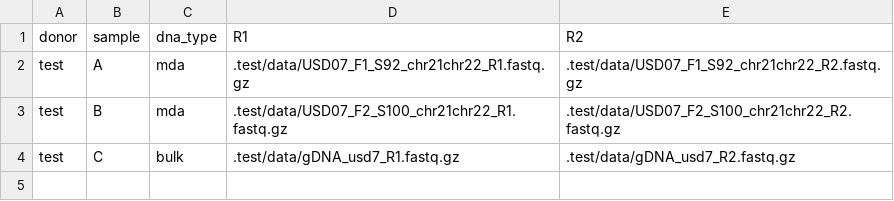
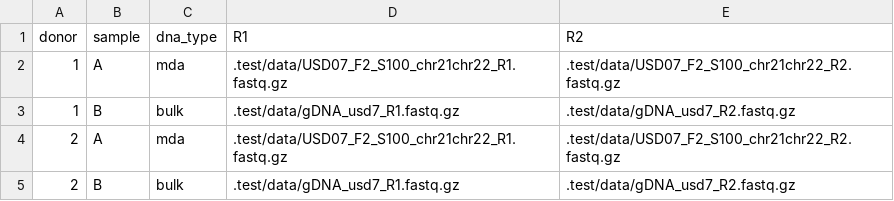
Before and after one commit to mikecuoco/sz_slavseq, a TSV file: .test/chr21chr22/samples.tsv, drawn as a sheet.

```diff
--- a/.test/chr21chr22/samples.tsv
+++ b/.test/chr21chr22/samples.tsv
@@ -1,4 +1,5 @@
 donor	sample	dna_type	R1	R2
-test	A	mda	.test/data/USD07_F1_S92_chr21chr22_R1.fastq.gz	.test/data/USD07_F1_S92_chr21chr22_R2.fastq.gz
-test	B	mda	.test/data/USD07_F2_S100_chr21chr22_R1.fastq.gz	.test/data/USD07_F2_S100_chr21chr22_R2.fastq.gz
-test	C	bulk	.test/data/gDNA_usd7_R1.fastq.gz	.test/data/gDNA_usd7_R2.fastq.gz
+1	A	mda	.test/data/USD07_F2_S100_chr21chr22_R1.fastq.gz	.test/data/USD07_F2_S100_chr21chr22_R2.fastq.gz
+1	B	bulk	.test/data/gDNA_usd7_R1.fastq.gz	.test/data/gDNA_usd7_R2.fastq.gz
+2	A	mda	.test/data/USD07_F2_S100_chr21chr22_R1.fastq.gz	.test/data/USD07_F2_S100_chr21chr22_R2.fastq.gz
+2	B	bulk	.test/data/gDNA_usd7_R1.fastq.gz	.test/data/gDNA_usd7_R2.fastq.gz
```
Also changed, not shown: 8 other files.
